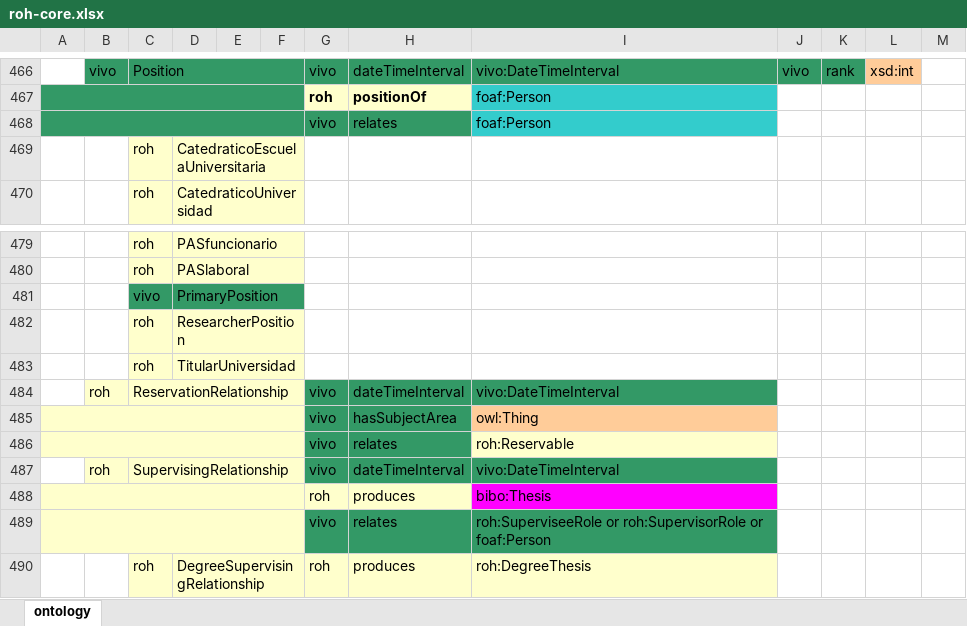
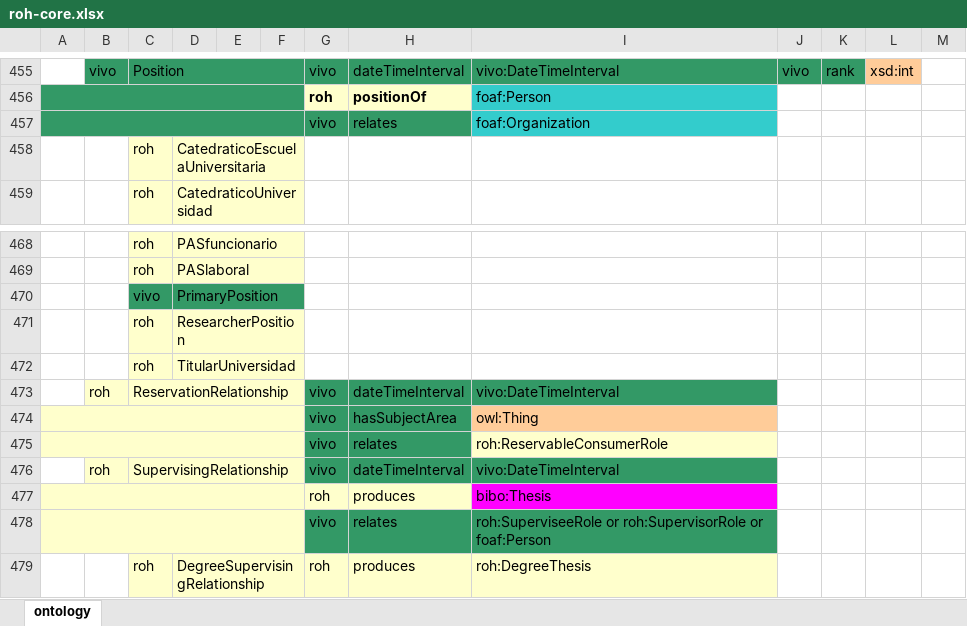
Before and after one commit to HerculesCRUE/ROH, an Excel workbook: sigmaaie/modules/core/doc/roh-core.xlsx, sheet ontology, drawn as a sheet; only a part is shown, gaps mark what is left out; values as stored, in another font and other column widths than the file's, no borders; addresses are those after the commit; the diff covers the shown part only; the diff names each change by its address in the sheet, - before the commit and + after, or states it on an @@ line.

Commit message:
Remove extraneous subClassOf axioms; remove duplicate SME, Workshop, ConferencePoster, FundingOrganization.

```diff
--- a/sigmaaie/modules/core/doc/roh-core.xlsx (sheet ontology)
+++ b/sigmaaie/modules/core/doc/roh-core.xlsx (sheet ontology)
-I457: foaf:Person
+I457: foaf:Organization
-I475: roh:Reservable
+I475: roh:ReservableConsumerRole
```
Also changed, not shown: 11 removed rows, 3 edited cells and cell formats elsewhere in this sheet, 8 other files.
